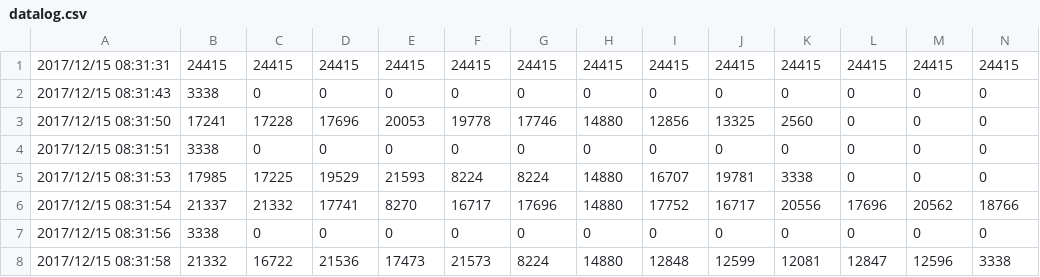
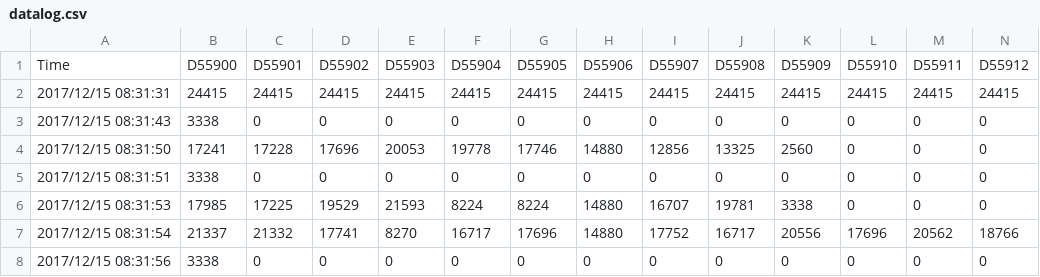
Before and after one commit to DaDaDadeo/Convert-CSV-To_Strings, a CSV file: datalog.csv, drawn as a sheet; only a part is shown; the shorter side is filled out with more unchanged rows; rows hold the shown columns only; the diff names each change by its address in the sheet, - before the commit and + after, or states it on an @@ line.

Commit message:
Update datalog.csv

```diff
--- a/datalog.csv
+++ b/datalog.csv
+row 1: Time | D55900 | D55901 | D55902 | D55903 | D55904 | D55905 | D55906 | D55907 | D55908 | D55909 | D55910 | D55911 | D55912
```
